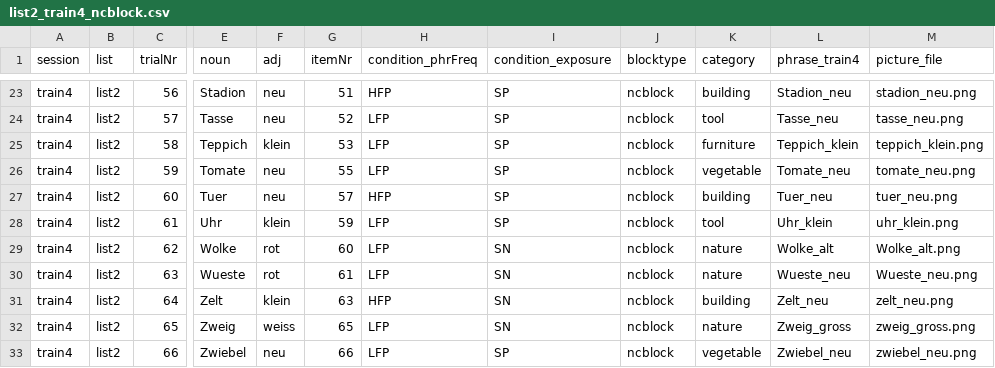
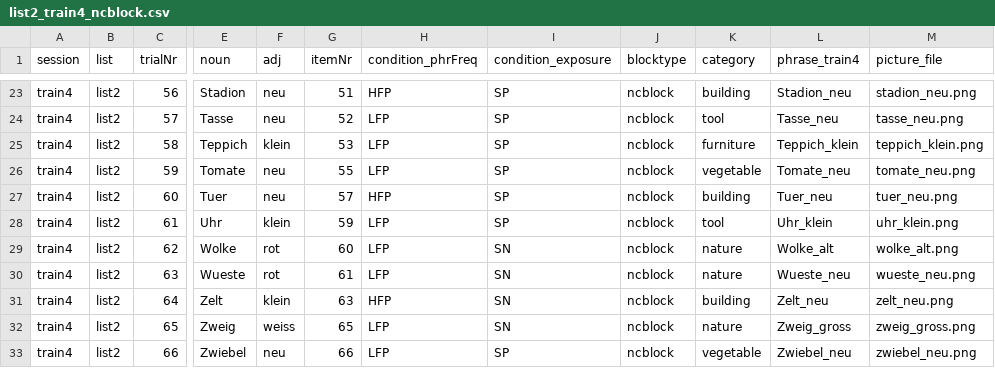
Before and after one commit to hyein-jeong/stim_pcibex2_list2_nc, a CSV file: chunk_includes/list2_train4_ncblock.csv, drawn as a sheet; only a part is shown, gaps mark what is left out; the diff names each change by its address in the sheet, - before the commit and + after, or states it on an @@ line.

```diff
--- a/chunk_includes/list2_train4_ncblock.csv
+++ b/chunk_includes/list2_train4_ncblock.csv
-M29 (picture_file): Wolke_alt.png
+M29 (picture_file): wolke_alt.png
-M30 (picture_file): Wueste_neu.png
+M30 (picture_file): wueste_neu.png
```
Also changed, not shown: chunk_includes/list2_train1_cblock.csv, chunk_includes/list2_train1_ncblock.csv, 6 other files.
